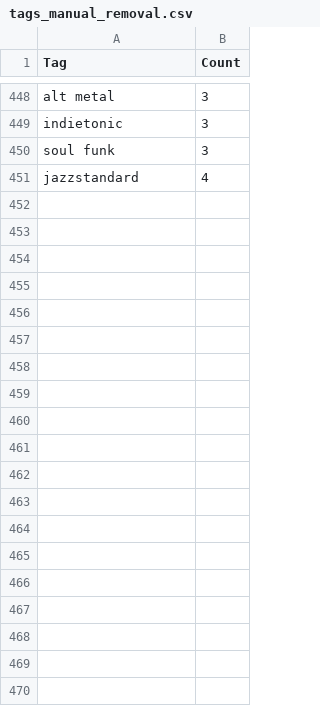
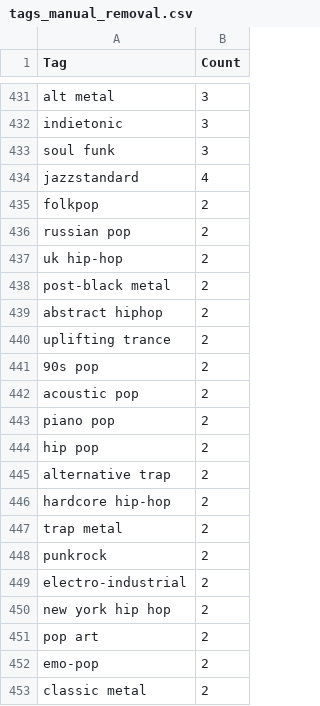
Before and after one commit to Aeolin/tag-me-up-last-fm, a CSV file: tags_manual_removal.csv, drawn as a sheet; only a part is shown, gaps mark what is left out; the diff covers the shown part only.

```diff
--- a/tags_manual_removal.csv
+++ b/tags_manual_removal.csv
@@ -451 +434,20 @@ soul funk,3
 jazzstandard,4
+folkpop,2
+russian pop,2
+uk hip-hop,2
+post-black metal,2
+abstract hiphop,2
+uplifting trance,2
+90s pop,2
+acoustic pop,2
+piano pop,2
+hip pop,2
+alternative trap,2
+hardcore hip-hop,2
+trap metal,2
+punkrock,2
+electro-industrial,2
+new york hip hop,2
+pop art,2
+emo-pop,2
+classic metal,2
```
Also changed, not shown: 38 added rows and 19 removed rows elsewhere in this file, 10 other files.
